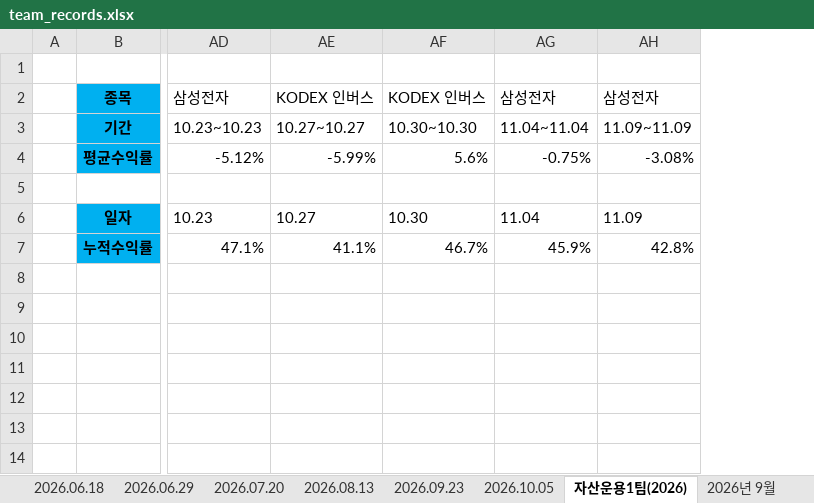
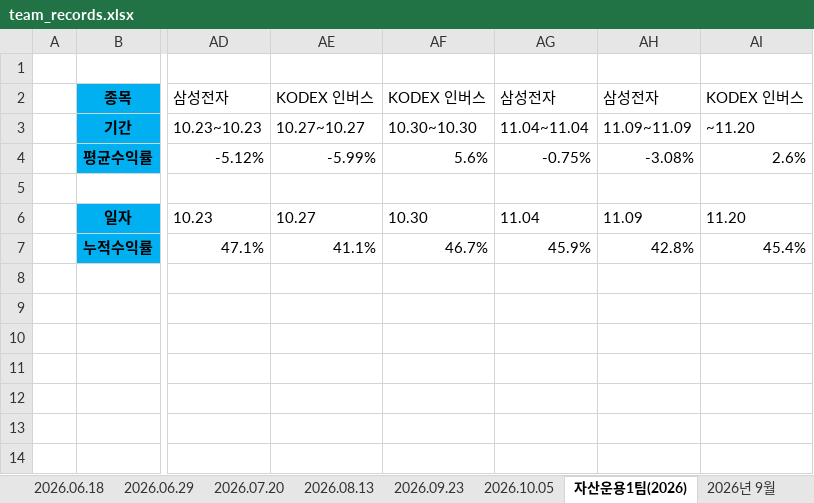
Before and after one commit to HyeonSooJ/thehunters_poster, an Excel workbook: team_records.xlsx, sheet 자산운용1팀(2026), drawn as a sheet; only a part is shown, gaps mark what is left out; values as stored, in another font and other column widths than the file's, no borders; charts and pictures not drawn; the diff names each change by its address in the sheet, - before the commit and + after, or states it on an @@ line.

```diff
--- a/team_records.xlsx (sheet 자산운용1팀(2026))
+++ b/team_records.xlsx (sheet 자산운용1팀(2026))
+column AI, rows 2-7: KODEX 인버스 | ~11.20 | 2.6% |  | 11.20 | 45.4%
```
Also changed, not shown: charts or pictures, 4 other files.
